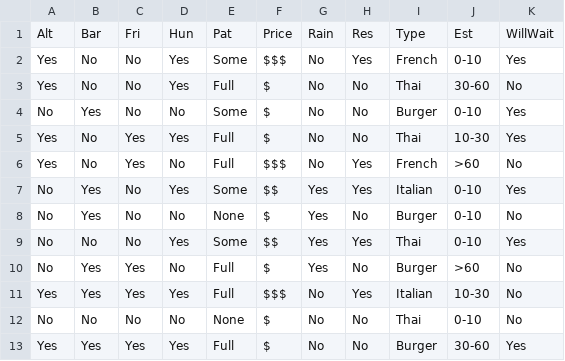
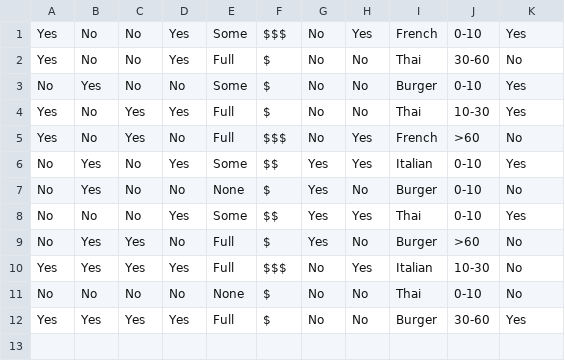
Before and after one commit to Varun221999/DecisionTree, a CSV file: resources/restaurant.csv, drawn as a sheet; the diff names each change by its address in the sheet, - before the commit and + after, or states it on an @@ line.

Commit message:
Parsing restaurant.csv (Non Generic)

```diff
--- a/resources/restaurant.csv
+++ b/resources/restaurant.csv
-row 1: Alt | Bar | Fri | Hun | Pat | Price | Rain | Res | Type | Est | WillWait
```
Also changed, not shown: 1 other file.
